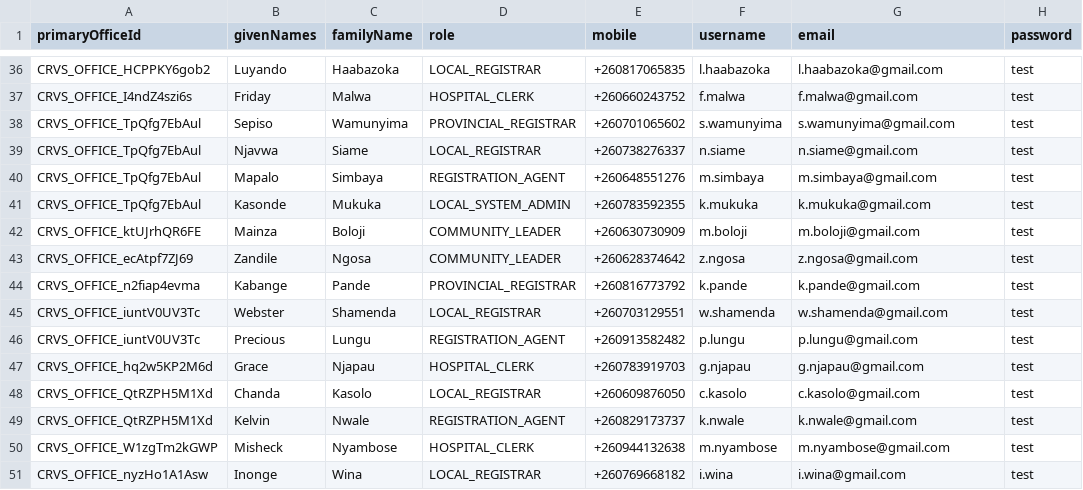
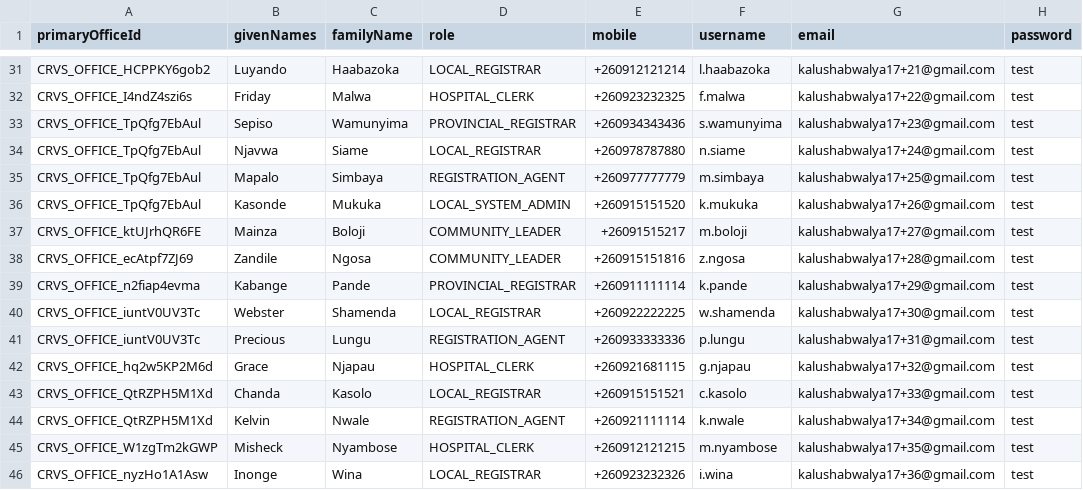
Before and after one commit to opencrvs/opencrvs-farajaland, a CSV file: src/data-seeding/employees/source/default-employees.csv, drawn as a sheet; only a part is shown, gaps mark what is left out; addresses are those after the commit; the diff covers the shown part only; the diff names each change by its address in the sheet, - before the commit and + after, or states it on an @@ line.

Commit message:
chore: use test emails with arbitrary phone numbers

```diff
--- a/src/data-seeding/employees/source/default-employees.csv
+++ b/src/data-seeding/employees/source/default-employees.csv
-E31 (mobile): +260817065835
+E31 (mobile): +260912121214
-G31 (email): l.haabazoka@gmail.com
+G31 (email): kalushabwalya17+21@gmail.com
-E32 (mobile): +260660243752
+E32 (mobile): +260923232325
-G32 (email): f.malwa@gmail.com
+G32 (email): kalushabwalya17+22@gmail.com
-E33 (mobile): +260701065602
+E33 (mobile): +260934343436
-G33 (email): s.wamunyima@gmail.com
+G33 (email): kalushabwalya17+23@gmail.com
-E34 (mobile): +260738276337
+E34 (mobile): +260978787880
-G34 (email): n.siame@gmail.com
+G34 (email): kalushabwalya17+24@gmail.com
-E35 (mobile): +260648551276
+E35 (mobile): +260977777779
-G35 (email): m.simbaya@gmail.com
+G35 (email): kalushabwalya17+25@gmail.com
-E36 (mobile): +260783592355
+E36 (mobile): +260915151520
-G36 (email): k.mukuka@gmail.com
+G36 (email): kalushabwalya17+26@gmail.com
-E37 (mobile): +260630730909
+E37 (mobile): +26091515217
-G37 (email): m.boloji@gmail.com
+G37 (email): kalushabwalya17+27@gmail.com
-E38 (mobile): +260628374642
+E38 (mobile): +260915151816
-G38 (email): z.ngosa@gmail.com
+G38 (email): kalushabwalya17+28@gmail.com
-E39 (mobile): +260816773792
+E39 (mobile): +260911111114
-G39 (email): k.pande@gmail.com
+G39 (email): kalushabwalya17+29@gmail.com
-E40 (mobile): +260703129551
+E40 (mobile): +260922222225
-G40 (email): w.shamenda@gmail.com
+G40 (email): kalushabwalya17+30@gmail.com
-E41 (mobile): +260913582482
+E41 (mobile): +260933333336
-G41 (email): p.lungu@gmail.com
+G41 (email): kalushabwalya17+31@gmail.com
-E42 (mobile): +260783919703
+E42 (mobile): +260921681115
-G42 (email): g.njapau@gmail.com
+G42 (email): kalushabwalya17+32@gmail.com
-E43 (mobile): +260609876050
+E43 (mobile): +260915151521
-G43 (email): c.kasolo@gmail.com
+G43 (email): kalushabwalya17+33@gmail.com
-E44 (mobile): +260829173737
+E44 (mobile): +260921111114
-G44 (email): k.nwale@gmail.com
+G44 (email): kalushabwalya17+34@gmail.com
-E45 (mobile): +260944132638
+E45 (mobile): +260912121215
-G45 (email): m.nyambose@gmail.com
+G45 (email): kalushabwalya17+35@gmail.com
-E46 (mobile): +260769668182
+E46 (mobile): +260923232326
-G46 (email): i.wina@gmail.com
+G46 (email): kalushabwalya17+36@gmail.com
```
Also changed, not shown: 5 added rows, 5 removed rows and 68 edited cells elsewhere in this file.
